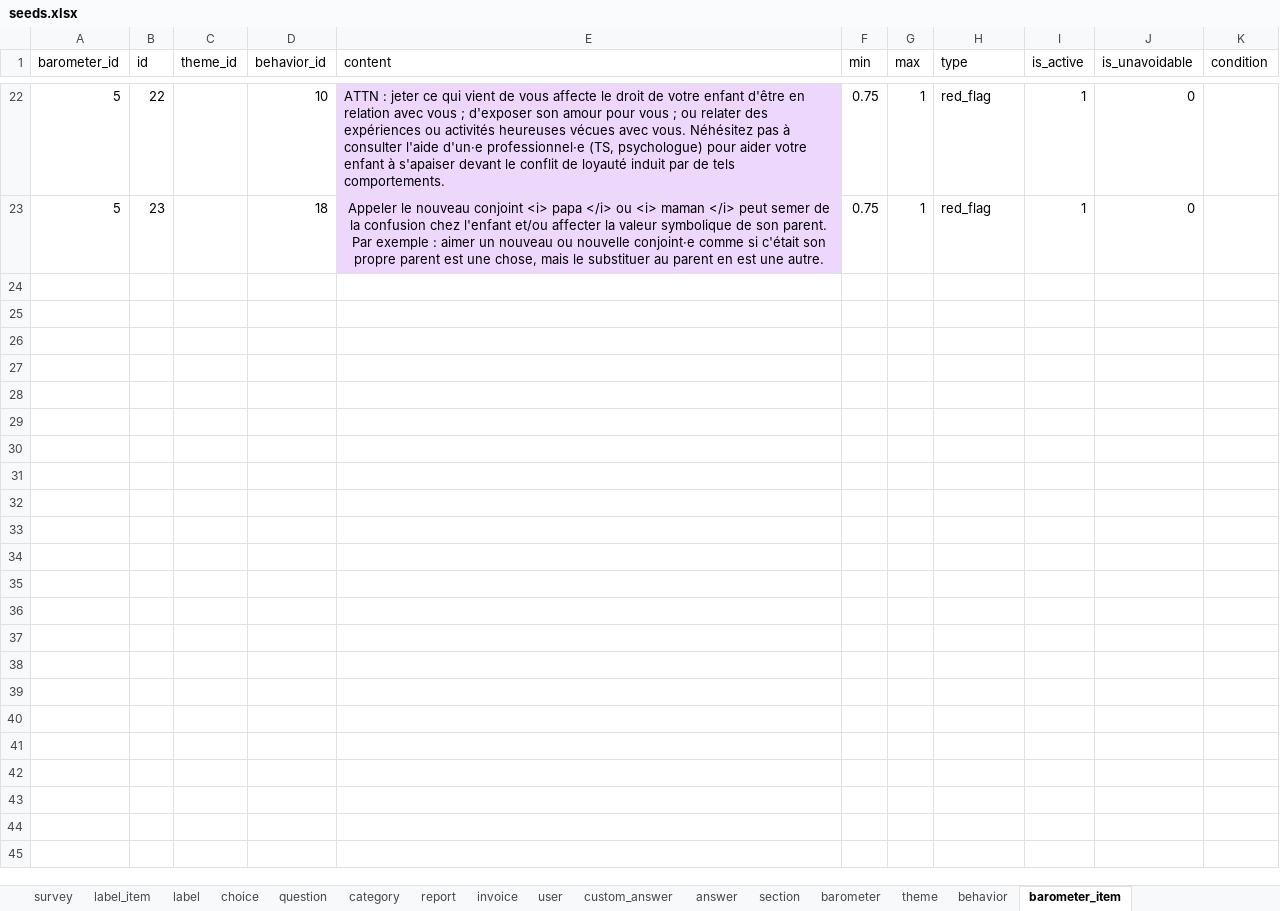
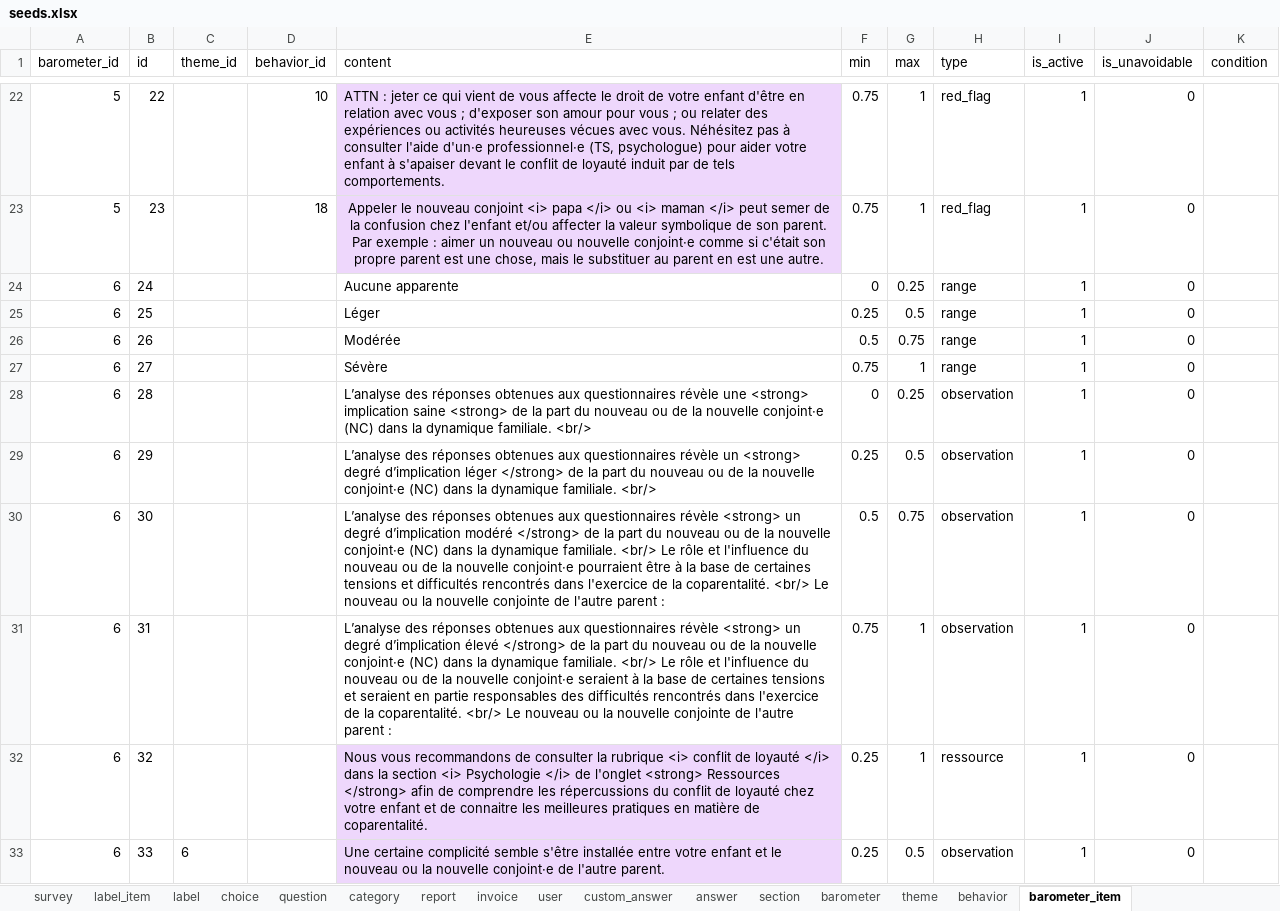
Before and after one commit to je-bert/e-barometre, an Excel workbook: flask-app/seeds.xlsx, sheet barometer_item, drawn as a sheet; only a part is shown, gaps mark what is left out; values as stored, in another font and other column widths than the file's, no borders; table styles not drawn; the diff covers the shown part only; the diff names each change by its address in the sheet, - before the commit and + after, or states it on an @@ line.

```diff
--- a/flask-app/seeds.xlsx (sheet barometer_item)
+++ b/flask-app/seeds.xlsx (sheet barometer_item)
+row 24: 6 | 24 |  |  | Aucune apparente | 0 | 0.25 | range | 1 | 0
+row 25: 6 | 25 |  |  | Léger | 0.25 | 0.5 | range | 1 | 0
+row 26: 6 | 26 |  |  | Modérée | 0.5 | 0.75 | range | 1 | 0
+row 27: 6 | 27 |  |  | Sévère | 0.75 | 1 | range | 1 | 0
+row 28: 6 | 28 |  |  | L’analyse des réponses obtenues aux questionnaires révèle une <strong> implication saine <strong> de la part du nouveau ou de la nouvelle conjoint·e (NC) dans la dynamique familiale. <br/> | 0 | 0.25 | observation | 1 | 0
+row 29: 6 | 29 |  |  | L’analyse des réponses obtenues aux questionnaires révèle un <strong> degré d’implication léger </strong> de la part du nouveau ou de la nouvelle conjoint·e (NC) dans la dynamique familiale. <br/> | 0.25 | 0.5 | observation | 1 | 0
+row 30: 6 | 30 |  |  | L’analyse des réponses obtenues aux questionnaires révèle <strong> un degré d’implication modéré </strong> de la part du nouveau ou de la nouvelle conjoint·e (NC) dans la dynamique familiale. <br/> Le rôle et l'influence du nouveau ou de la nouvelle conjoint·e pourraient être à la base de certaines tensions et difficultés rencontrés dans l'exercice de la coparentalité. <br/> Le nouveau ou la nouvelle conjointe de l'autre parent : | 0.5 | 0.75 | observation | 1 | 0
+row 31: 6 | 31 |  |  | L’analyse des réponses obtenues aux questionnaires révèle <strong> un degré d’implication élevé </strong> de la part du nouveau ou de la nouvelle conjoint·e (NC) dans la dynamique familiale. <br/> Le rôle et l'influence du nouveau ou de la nouvelle conjoint·e seraient à la base de certaines tensions et seraient en partie responsables des difficultés rencontrés dans l'exercice de la coparentalité. <br/> Le nouveau ou la nouvelle conjointe de l'autre parent : | 0.75 | 1 | observation | 1 | 0
+row 32: 6 | 32 |  |  | Nous vous recommandons de consulter la rubrique <i> conflit de loyauté </i> dans la section <i> Psychologie </i> de l'onglet <strong> Ressources </strong> afin de comprendre les répercussions du conflit de loyauté chez votre enfant et de connaitre les meilleures pratiques en matière de coparentalité. | 0.25 | 1 | ressource | 1 | 0
+row 33: 6 | 33 | 6 |  | Une certaine complicité semble s'être installée entre votre enfant et le nouveau ou la nouvelle conjoint·e de l'autre parent. | 0.25 | 0.5 | observation | 1 | 0
```
Also changed, not shown: 18 added rows elsewhere in this sheet, sheet answer, sheet behavior, sheet theme, sheet barometer, sheet question, sheet section, 8 other files.
